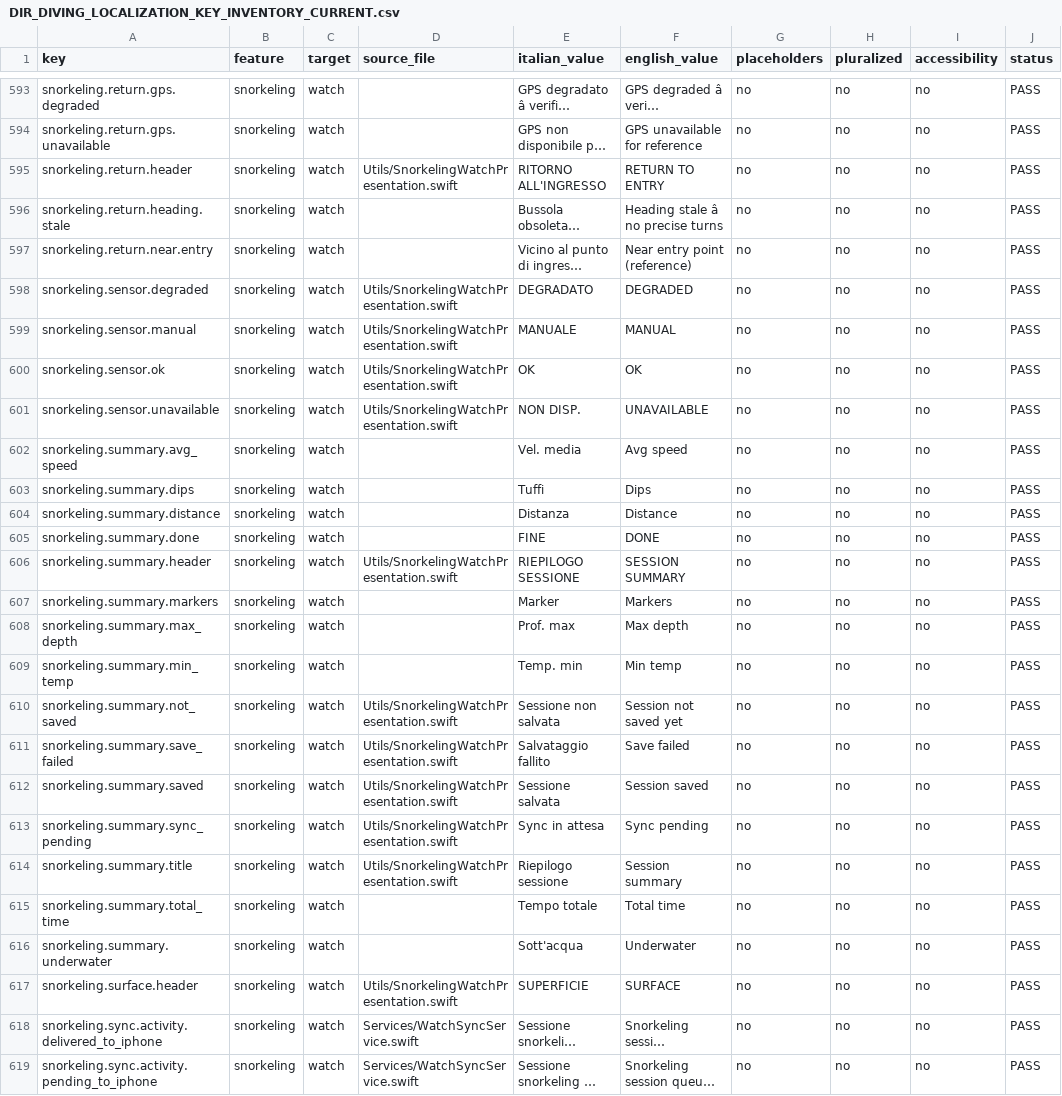
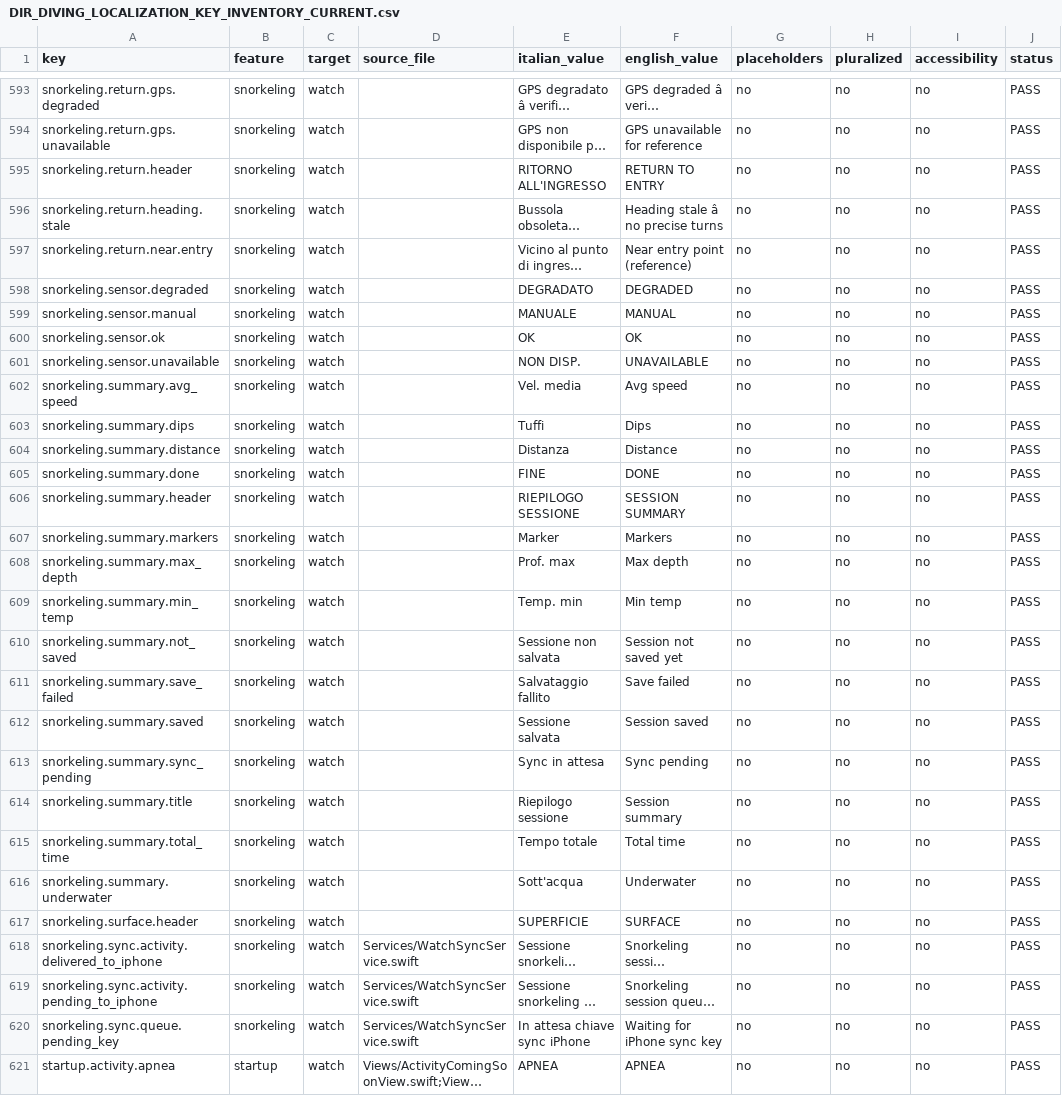
Before and after one commit to egopfe/DirDiving-App, a CSV file: Docs/DIR_DIVING_LOCALIZATION_KEY_INVENTORY_CURRENT.csv, drawn as a sheet; only a part is shown, gaps mark what is left out; the shorter side is filled out with more unchanged rows; long unchanged cells end in …; the diff covers the shown part only; the diff names each change by its address in the sheet, - before the commit and + after, or states it on an @@ line.

```diff
--- a/Docs/DIR_DIVING_LOCALIZATION_KEY_INVENTORY_CURRENT.csv
+++ b/Docs/DIR_DIVING_LOCALIZATION_KEY_INVENTORY_CURRENT.csv
-D595 (source_file): Utils/SnorkelingWatchPresentation.swift
+D595 (source_file): (empty)
-D598:D601 (source_file): Utils/SnorkelingWatchPresentation.swift
+D598:D601 (source_file): (empty)
-D606 (source_file): Utils/SnorkelingWatchPresentation.swift
+D606 (source_file): (empty)
-D610:D614 (source_file): Utils/SnorkelingWatchPresentation.swift
+D610:D614 (source_file): (empty)
-D617 (source_file): Utils/SnorkelingWatchPresentation.swift
+D617 (source_file): (empty)
```
Also changed, not shown: 43 edited cells elsewhere in this file, 14 other files.
